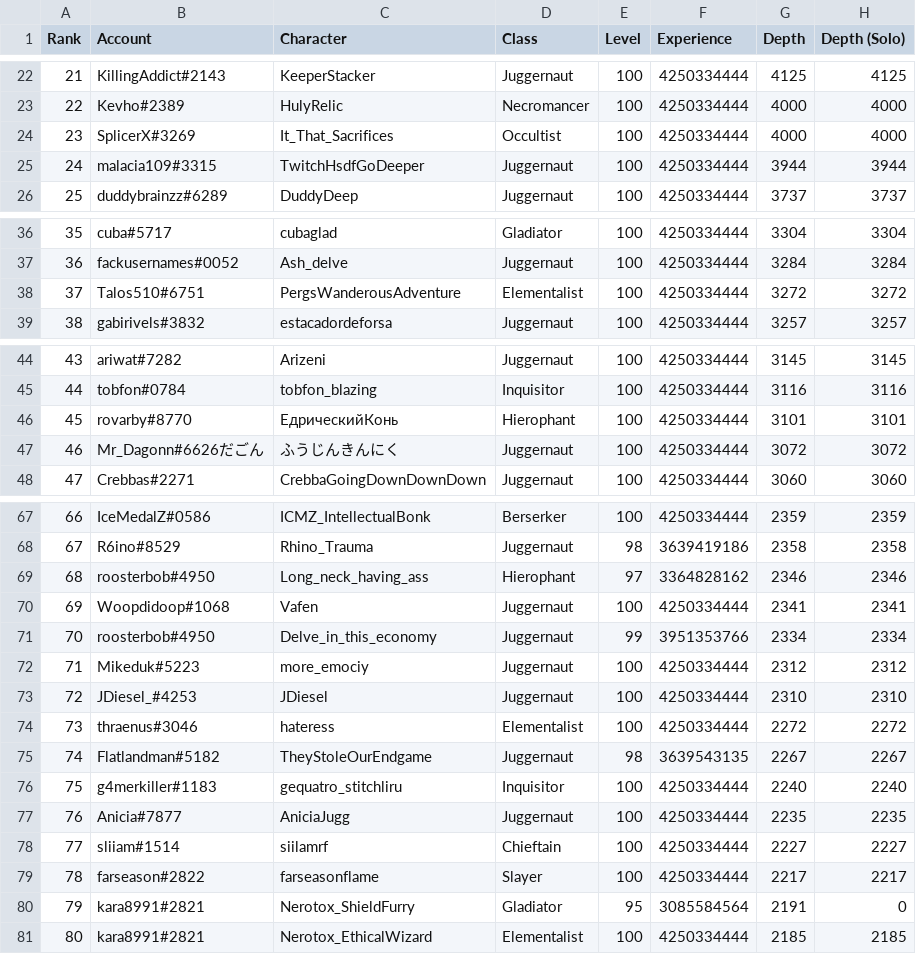
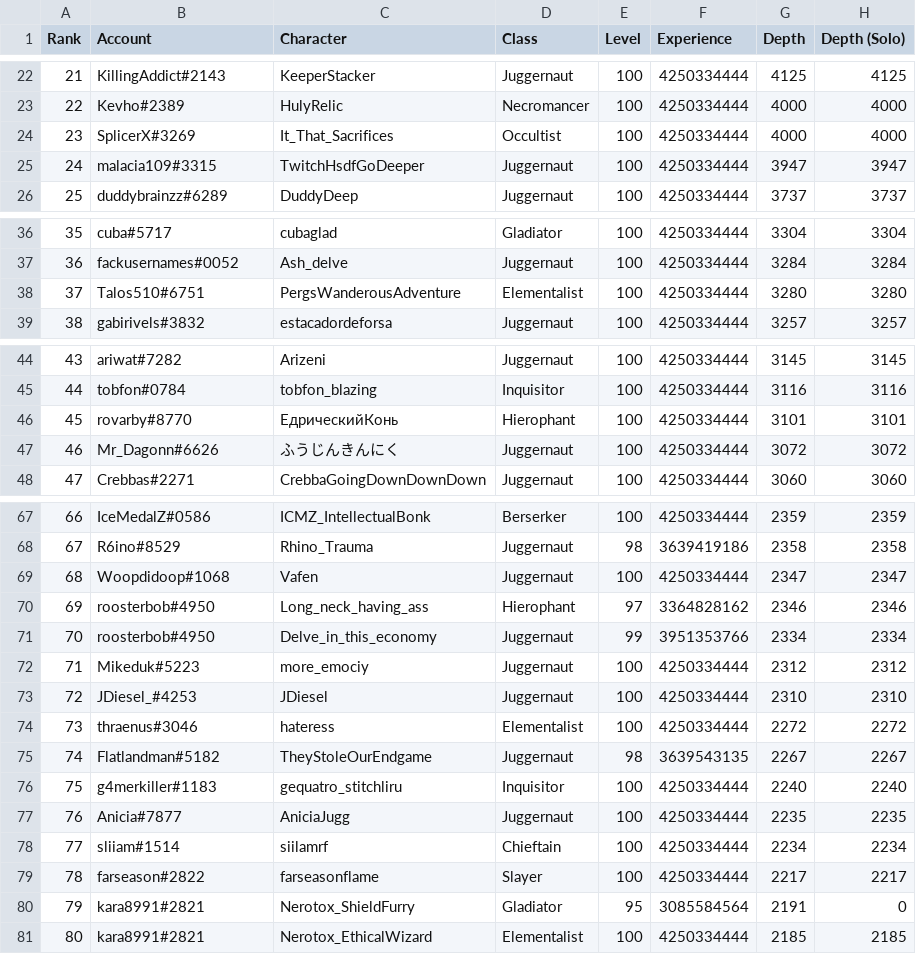
Before and after one commit to danis101/poe-ladder, a TSV file: data/keepers-delve.tsv, drawn as a sheet; only a part is shown, gaps mark what is left out.

```diff
--- a/data/keepers-delve.tsv
+++ b/data/keepers-delve.tsv
@@ -24,3 +24,3 @@ Rank	Account	Character	Class	Level	Experience	Depth	Depth (Solo)
 23	SplicerX#3269	It_That_Sacrifices	Occultist	100	4250334444	4000	4000
-24	malacia109#3315	TwitchHsdfGoDeeper	Juggernaut	100	4250334444	3944	3944
+24	malacia109#3315	TwitchHsdfGoDeeper	Juggernaut	100	4250334444	3947	3947
 25	duddybrainzz#6289	DuddyDeep	Juggernaut	100	4250334444	3737	3737
@@ -37,3 +37,3 @@ Rank	Account	Character	Class	Level	Experience	Depth	Depth (Solo)
 36	fackusernames#0052	Ash_delve	Juggernaut	100	4250334444	3284	3284
-37	Talos510#6751	PergsWanderousAdventure	Elementalist	100	4250334444	3272	3272
+37	Talos510#6751	PergsWanderousAdventure	Elementalist	100	4250334444	3280	3280
 38	gabirivels#3832	estacadordeforsa	Juggernaut	100	4250334444	3257	3257
@@ -46,3 +46,3 @@ Rank	Account	Character	Class	Level	Experience	Depth	Depth (Solo)
 45	rovarby#8770	ЕдрическийКонь	Hierophant	100	4250334444	3101	3101
-46	Mr_Dagonn#6626だごん	ふうじんきんにく	Juggernaut	100	4250334444	3072	3072
+46	Mr_Dagonn#6626	ふうじんきんにく	Juggernaut	100	4250334444	3072	3072
 47	Crebbas#2271	CrebbaGoingDownDownDown	Juggernaut	100	4250334444	3060	3060
@@ -68,4 +68,4 @@ Rank	Account	Character	Class	Level	Experience	Depth	Depth (Solo)
 67	R6ino#8529	Rhino_Trauma	Juggernaut	98	3639419186	2358	2358
-68	roosterbob#4950	Long_neck_having_ass	Hierophant	97	3364828162	2346	2346
-69	Woopdidoop#1068	Vafen	Juggernaut	100	4250334444	2341	2341
+68	Woopdidoop#1068	Vafen	Juggernaut	100	4250334444	2347	2347
+69	roosterbob#4950	Long_neck_having_ass	Hierophant	97	3364828162	2346	2346
 70	roosterbob#4950	Delve_in_this_economy	Juggernaut	99	3951353766	2334	2334
@@ -77,3 +77,3 @@ Rank	Account	Character	Class	Level	Experience	Depth	Depth (Solo)
 76	Anicia#7877	AniciaJugg	Juggernaut	100	4250334444	2235	2235
-77	sliiam#1514	siilamrf	Chieftain	100	4250334444	2227	2227
+77	sliiam#1514	siilamrf	Chieftain	100	4250334444	2234	2234
 78	farseason#2822	farseasonflame	Slayer	100	4250334444	2217	2217
```
